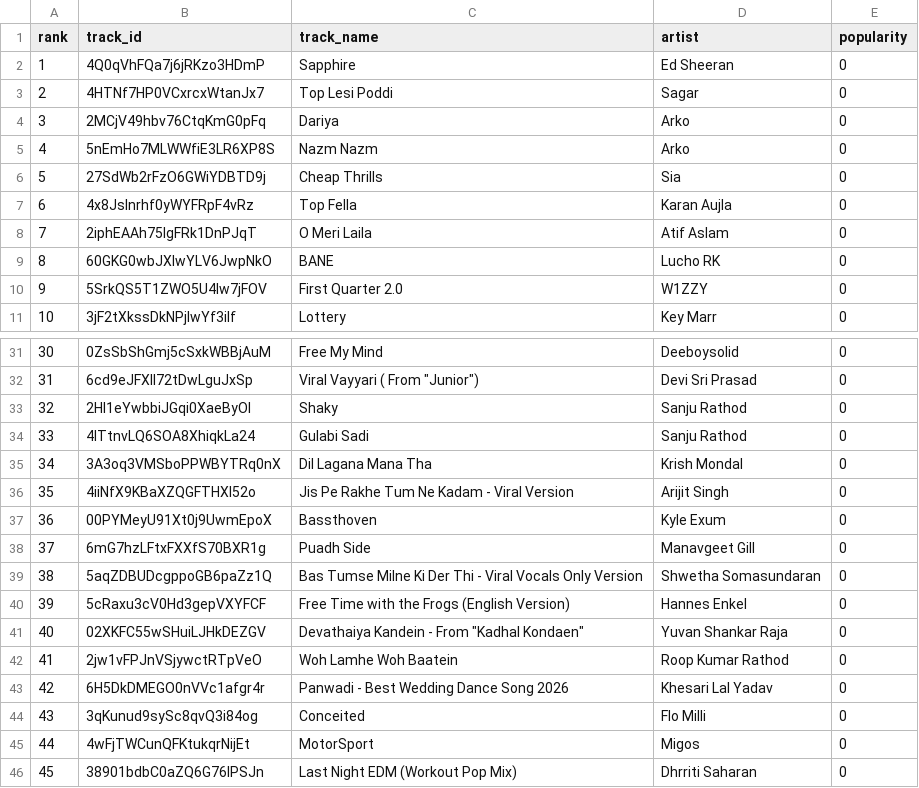
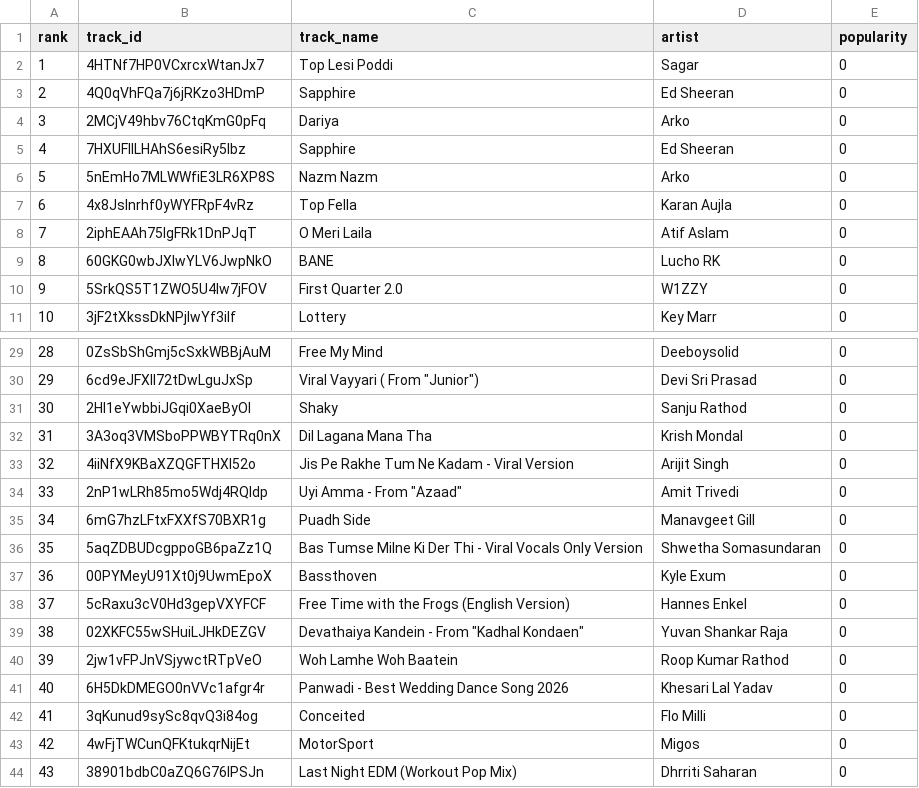
Before and after one commit to 5avis/playlist-a-live, a CSV file: trending_tracks.csv, drawn as a sheet; only a part is shown, gaps mark what is left out; removed rows and columns are numbered as before the commit, all else as after; the diff covers the shown part only; the diff names each change by its address in the sheet, - before the commit and + after, or states it on an @@ line.

```diff
--- a/trending_tracks.csv
+++ b/trending_tracks.csv
@@ row 3 moved to row 2: 1 @@
@@ column A (rank) renumbered between rows 3 and 49 @@
+row 5: 4 | 7HXUFIILHAhS6esiRy5Ibz | Sapphire | Ed Sheeran | 0
-row 6: 5 | 27SdWb2rFzO6GWiYDBTD9j | Cheap Thrills | Sia | 0
-row 34: 33 | 4ITtnvLQ6SOA8XhiqkLa24 | Gulabi Sadi | Sanju Rathod | 0
+row 34: 33 | 2nP1wLRh85mo5Wdj4RQldp | Uyi Amma - From "Azaad" | Amit Trivedi | 0
```
Also changed, not shown: 10 added rows, 10 removed rows and 2 moved rows elsewhere in this file, decisions.csv.
